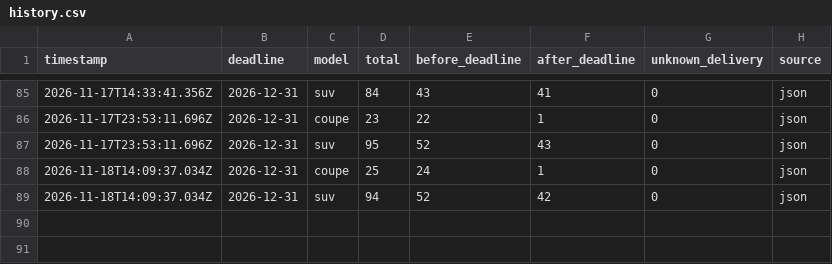
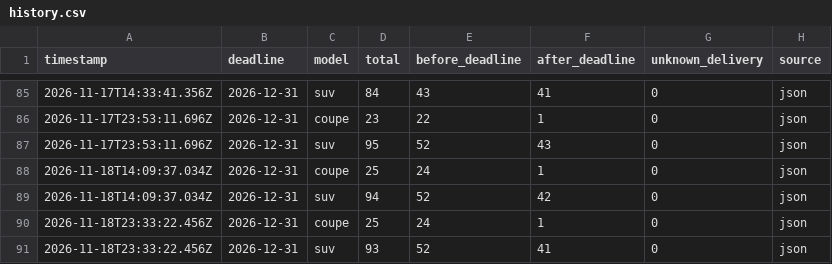
Before and after one commit to stratosferik/Polestar, a CSV file: data/history.csv, drawn as a sheet; only a part is shown, gaps mark what is left out; the diff names each change by its address in the sheet, - before the commit and + after, or states it on an @@ line.

```diff
--- a/data/history.csv
+++ b/data/history.csv
+row 90: 2026-11-18T23:33:22.456Z | 2026-12-31 | coupe | 25 | 24 | 1 | 0 | json
+row 91: 2026-11-18T23:33:22.456Z | 2026-12-31 | suv | 93 | 52 | 41 | 0 | json
```
Also changed, not shown: data/changes.csv, 2 other files.
